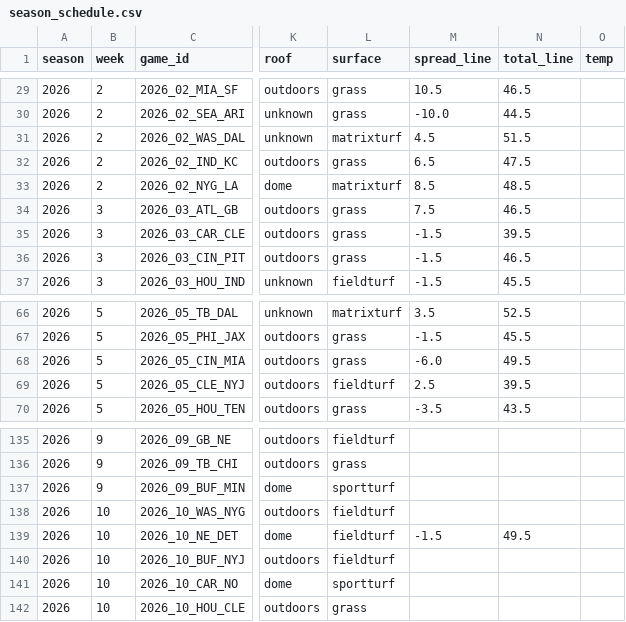
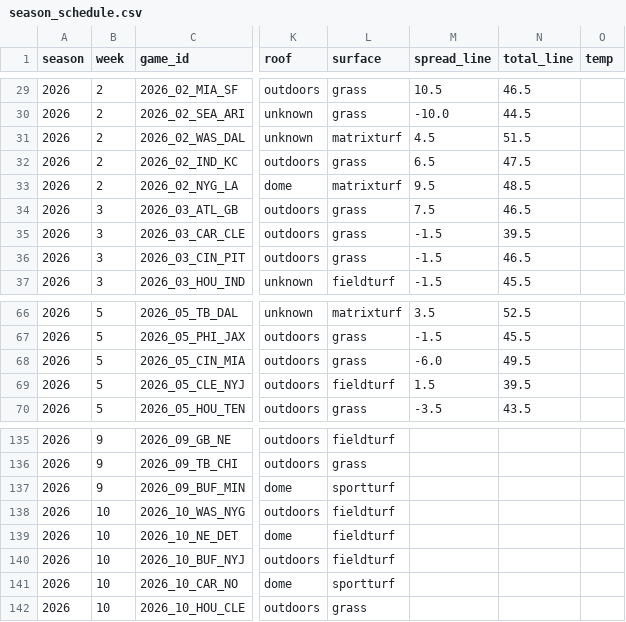
Before and after one commit to charliecjr15/nfl-fantasy-football-advisor, a CSV file: results/public/season_schedule.csv, drawn as a sheet; only a part is shown, gaps mark what is left out; the diff covers the shown part only; the diff names each change by its address in the sheet, - before the commit and + after, or states it on an @@ line.

```diff
--- a/results/public/season_schedule.csv
+++ b/results/public/season_schedule.csv
-M33 (spread_line): 8.5
+M33 (spread_line): 9.5
-M69 (spread_line): 2.5
+M69 (spread_line): 1.5
-M139 (spread_line): -1.5
+M139 (spread_line): (empty)
-N139 (total_line): 49.5
+N139 (total_line): (empty)
```
Also changed, not shown: 43 edited cells elsewhere in this file, results/public/game_context.csv, 1 other file.
